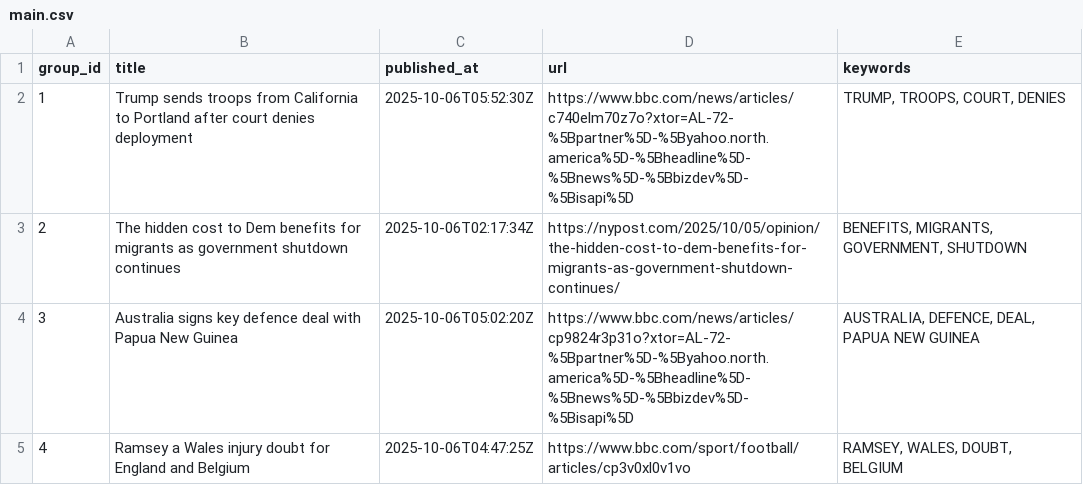
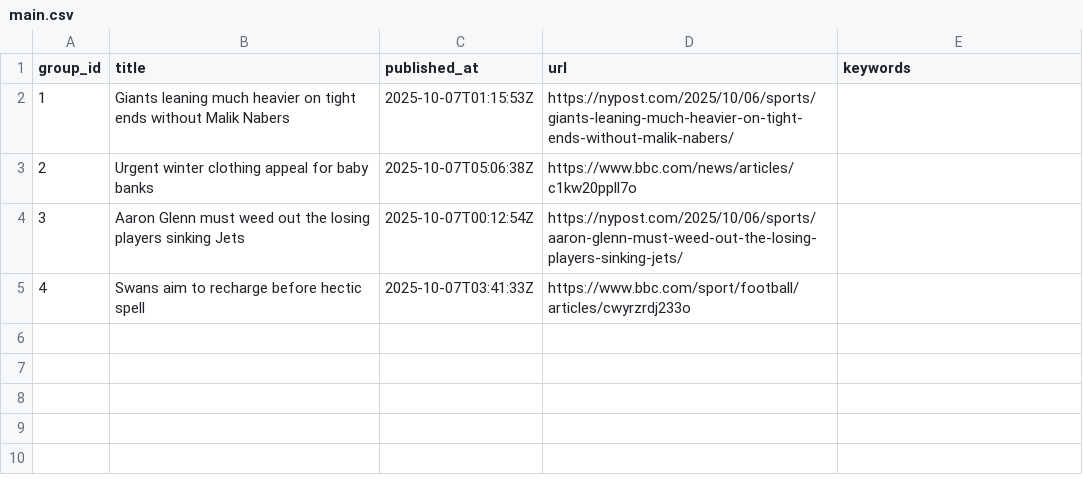
Before and after one commit to lileungws/whatsnews01, a CSV file: web/data/main.csv, drawn as a sheet.

Commit message:
Update news main.csv

```diff
--- a/web/data/main.csv
+++ b/web/data/main.csv
@@ -1,5 +1,5 @@
 group_id,title,published_at,url,keywords
-1,Trump sends troops from California to Portland after court denies deployment,2025-10-06T05:52:30Z,https://www.bbc.com/news/articles/c740elm70z7o?xtor=AL-72-%5Bpartner%5D-%5Byahoo.north.america%5D-%5Bheadline%5D-%5Bnews%5D-%5Bbizdev%5D-%5Bisapi%5D,"TRUMP, TROOPS, COURT, DENIES"
-2,The hidden cost to Dem benefits for migrants as government shutdown continues,2025-10-06T02:17:34Z,https://nypost.com/2025/10/05/opinion/the-hidden-cost-to-dem-benefits-for-migrants-as-government-shutdown-continues/,"BENEFITS, MIGRANTS, GOVERNMENT, SHUTDOWN"
-3,Australia signs key defence deal with Papua New Guinea,2025-10-06T05:02:20Z,https://www.bbc.com/news/articles/cp9824r3p31o?xtor=AL-72-%5Bpartner%5D-%5Byahoo.north.america%5D-%5Bheadline%5D-%5Bnews%5D-%5Bbizdev%5D-%5Bisapi%5D,"AUSTRALIA, DEFENCE, DEAL, PAPUA NEW GUINEA"
-4,Ramsey a Wales injury doubt for England and Belgium,2025-10-06T04:47:25Z,https://www.bbc.com/sport/football/articles/cp3v0xl0v1vo,"RAMSEY, WALES, DOUBT, BELGIUM"
+1,Giants leaning much heavier on tight ends without Malik Nabers,2025-10-07T01:15:53Z,https://nypost.com/2025/10/06/sports/giants-leaning-much-heavier-on-tight-ends-without-malik-nabers/,
+2,Urgent winter clothing appeal for baby banks,2025-10-07T05:06:38Z,https://www.bbc.com/news/articles/c1kw20ppll7o,
+3,Aaron Glenn must weed out the losing players sinking Jets,2025-10-07T00:12:54Z,https://nypost.com/2025/10/06/sports/aaron-glenn-must-weed-out-the-losing-players-sinking-jets/,
+4,Swans aim to recharge before hectic spell,2025-10-07T03:41:33Z,https://www.bbc.com/sport/football/articles/cwyrzrdj233o,
```
